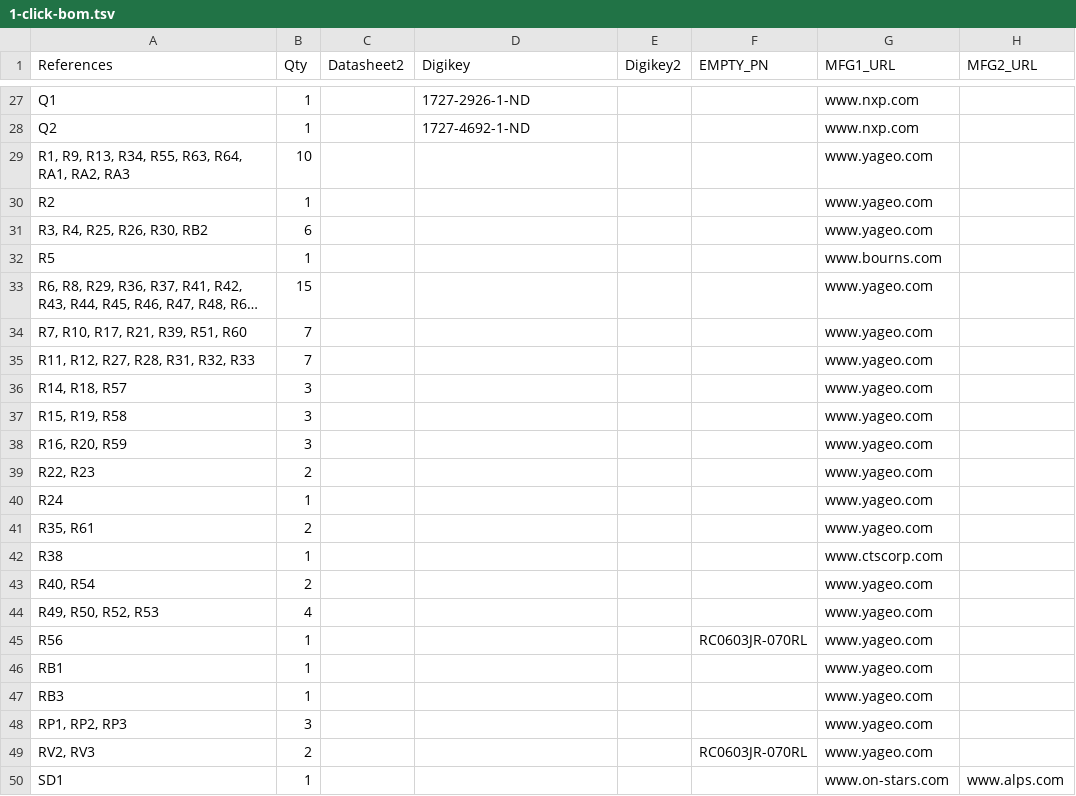
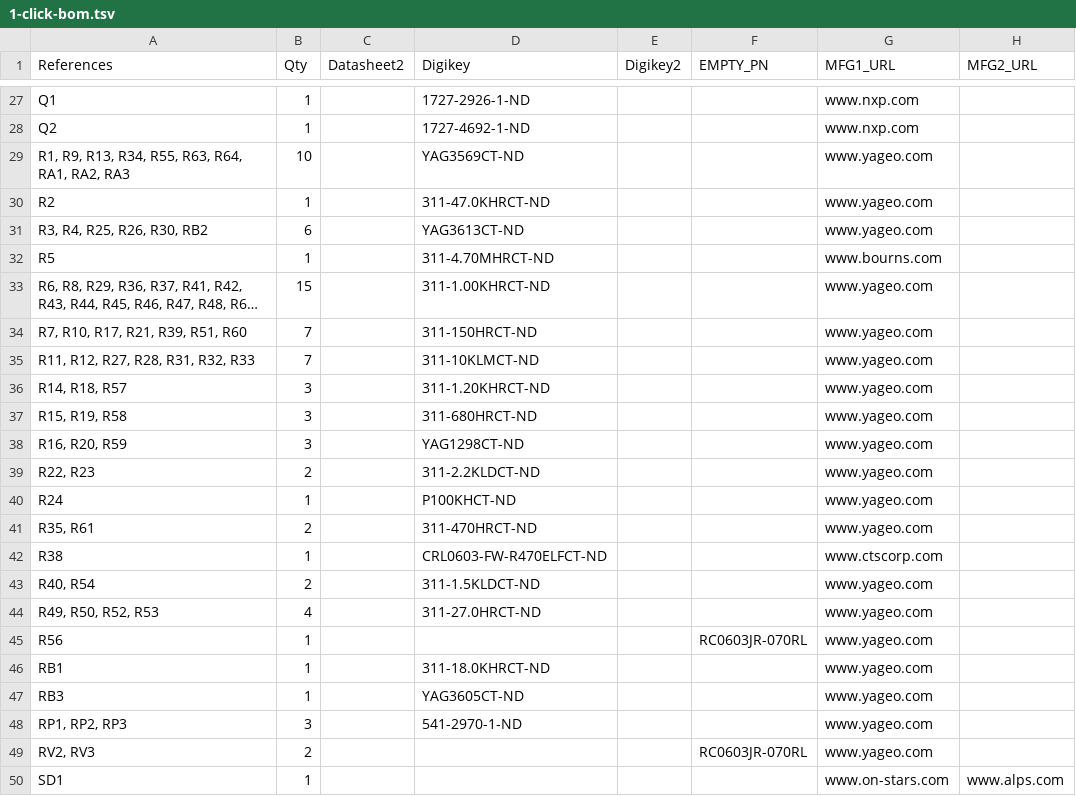
Before and after one commit to emard/ulx3s, a TSV file: 1-click-bom.tsv, drawn as a sheet; only a part is shown, gaps mark what is left out; long unchanged cells end in …; the diff names each change by its address in the sheet, - before the commit and + after, or states it on an @@ line.

```diff
--- a/1-click-bom.tsv
+++ b/1-click-bom.tsv
-D29 (Digikey): (empty)
+D29 (Digikey): YAG3569CT-ND
-D30 (Digikey): (empty)
+D30 (Digikey): 311-47.0KHRCT-ND
-D31 (Digikey): (empty)
+D31 (Digikey): YAG3613CT-ND
-D32 (Digikey): (empty)
+D32 (Digikey): 311-4.70MHRCT-ND
-D33 (Digikey): (empty)
+D33 (Digikey): 311-1.00KHRCT-ND
-D34 (Digikey): (empty)
+D34 (Digikey): 311-150HRCT-ND
-D35 (Digikey): (empty)
+D35 (Digikey): 311-10KLMCT-ND
-D36 (Digikey): (empty)
+D36 (Digikey): 311-1.20KHRCT-ND
-D37 (Digikey): (empty)
+D37 (Digikey): 311-680HRCT-ND
-D38 (Digikey): (empty)
+D38 (Digikey): YAG1298CT-ND
-D39 (Digikey): (empty)
+D39 (Digikey): 311-2.2KLDCT-ND
-D40 (Digikey): (empty)
+D40 (Digikey): P100KHCT-ND
-D41 (Digikey): (empty)
+D41 (Digikey): 311-470HRCT-ND
-D42 (Digikey): (empty)
+D42 (Digikey): CRL0603-FW-R470ELFCT-ND
-D43 (Digikey): (empty)
+D43 (Digikey): 311-1.5KLDCT-ND
-D44 (Digikey): (empty)
+D44 (Digikey): 311-27.0HRCT-ND
-D46 (Digikey): (empty)
+D46 (Digikey): 311-18.0KHRCT-ND
-D47 (Digikey): (empty)
+D47 (Digikey): YAG3605CT-ND
-D48 (Digikey): (empty)
+D48 (Digikey): 541-2970-1-ND
```
Also changed, not shown: doc/ulx3s_bom.csv.
